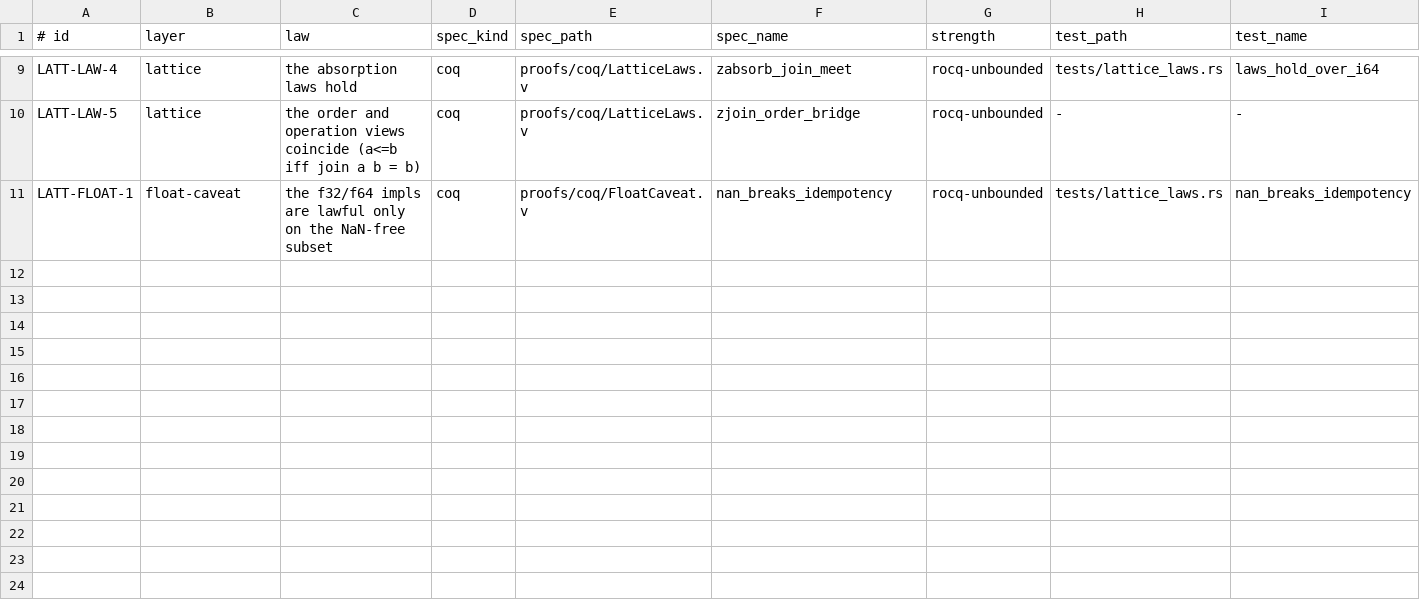
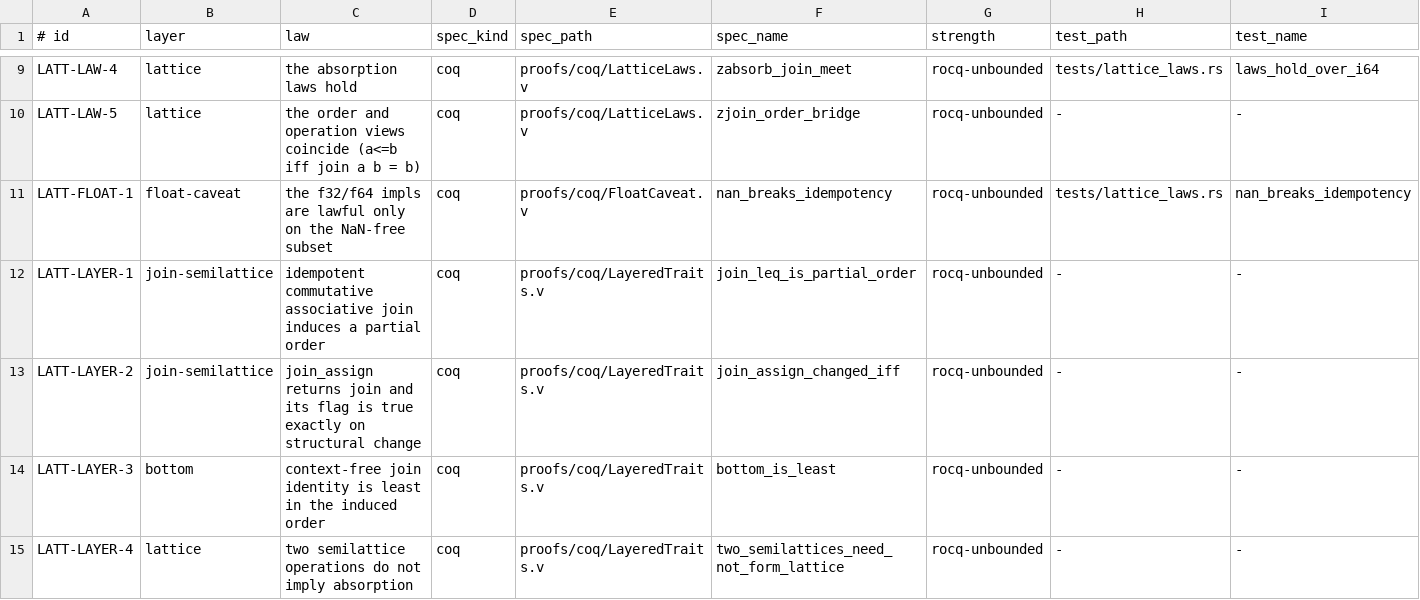
Before and after one commit to vinary-tree/llattice, a TSV file: proofs/doc/lattice-invariants.tsv, drawn as a sheet; only a part is shown, gaps mark what is left out; rows hold the shown columns only; the diff covers the shown part only; the diff names each change by its address in the sheet, - before the commit and + after, or states it on an @@ line.

Commit message:
formalize layered lattice contracts

```diff
--- a/proofs/doc/lattice-invariants.tsv
+++ b/proofs/doc/lattice-invariants.tsv
+row 12: LATT-LAYER-1 | join-semilattice | idempotent commutative associative join induces a partial order | coq | proofs/coq/LayeredTraits.v | join_leq_is_partial_order | rocq-unbounded | - | -
+row 13: LATT-LAYER-2 | join-semilattice | join_assign returns join and its flag is true exactly on structural change | coq | proofs/coq/LayeredTraits.v | join_assign_changed_iff | rocq-unbounded | - | -
+row 14: LATT-LAYER-3 | bottom | context-free join identity is least in the induced order | coq | proofs/coq/LayeredTraits.v | bottom_is_least | rocq-unbounded | - | -
+row 15: LATT-LAYER-4 | lattice | two semilattice operations do not imply absorption | coq | proofs/coq/LayeredTraits.v | two_semilattices_need_not_form_lattice | rocq-unbounded | - | -
```
Also changed, not shown: 3 added rows elsewhere in this file, 6 other files.
